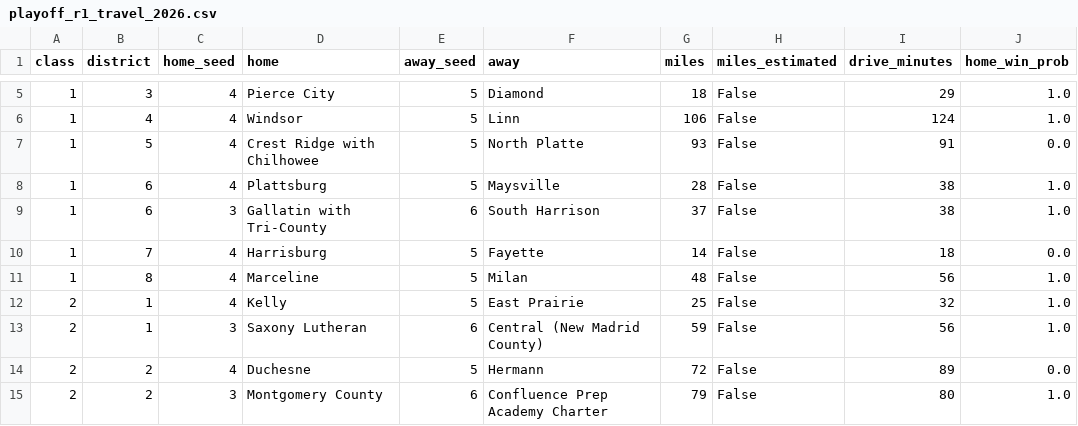
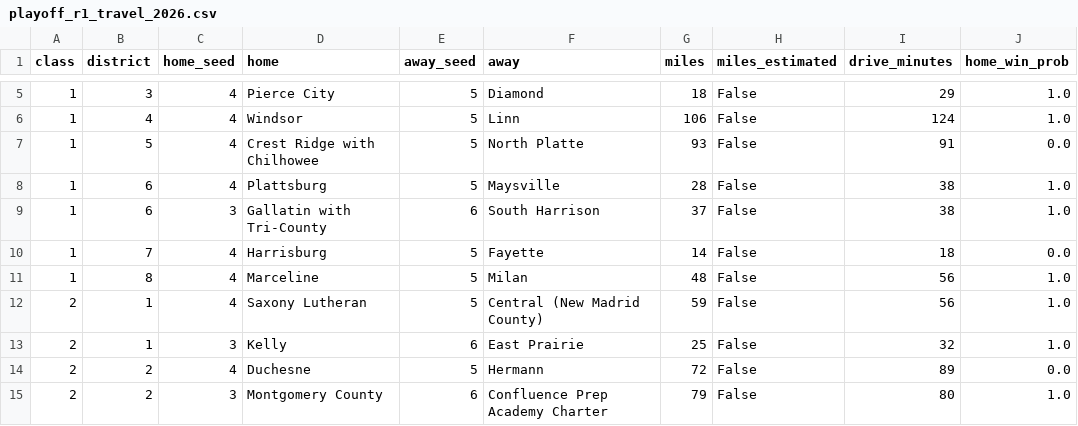
Before and after one commit to AllMOSports/football-ratings-2026, a CSV file: playoff_r1_travel_2026.csv, drawn as a sheet; only a part is shown, gaps mark what is left out.

```diff
--- a/playoff_r1_travel_2026.csv
+++ b/playoff_r1_travel_2026.csv
@@ -11,4 +11,4 @@ class,district,home_seed,home,away_seed,away,miles,miles_estimated,drive_minutes
 1,8,4,Marceline,5,Milan,48,False,56,1.0
-2,1,4,Kelly,5,East Prairie,25,False,32,1.0
-2,1,3,Saxony Lutheran,6,Central (New Madrid County),59,False,56,1.0
+2,1,4,Saxony Lutheran,5,Central (New Madrid County),59,False,56,1.0
+2,1,3,Kelly,6,East Prairie,25,False,32,1.0
 2,2,4,Duchesne,5,Hermann,72,False,89,0.0
```
Also changed, not shown: playoff_droughts_2026.csv, playoff_round_travel_2026.csv, 2 other files.
